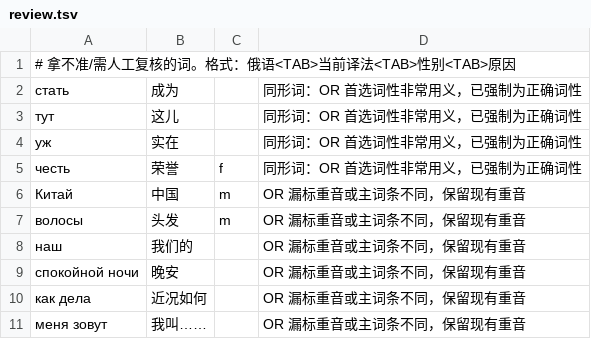
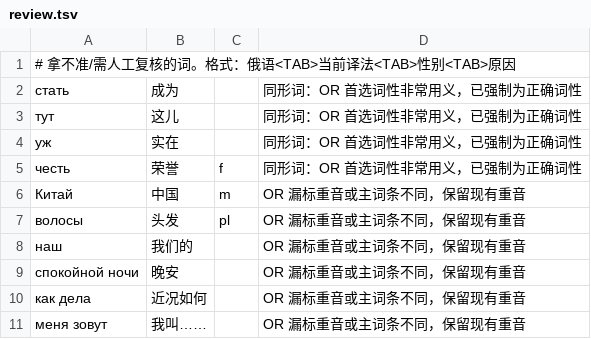
Before and after one commit to Liu18563/ai-passport, a TSV file: tools/ruwords/review.tsv, drawn as a sheet; only a part is shown.

```diff
--- a/tools/ruwords/review.tsv
+++ b/tools/ruwords/review.tsv
@@ -6,3 +6,3 @@
 Китай	中国	m	OR 漏标重音或主词条不同，保留现有重音
-волосы	头发	m	OR 漏标重音或主词条不同，保留现有重音
+волосы	头发	pl	OR 漏标重音或主词条不同，保留现有重音
 наш	我们的		OR 漏标重音或主词条不同，保留现有重音
```
Also changed, not shown: tools/ruwords/details.tsv, tools/ruwords/words.tsv, 4 other files.
